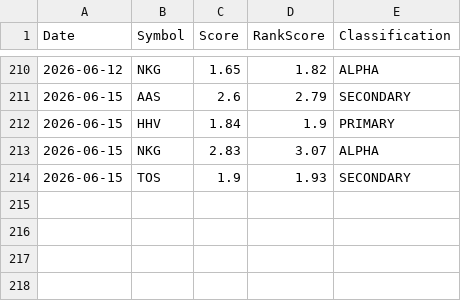
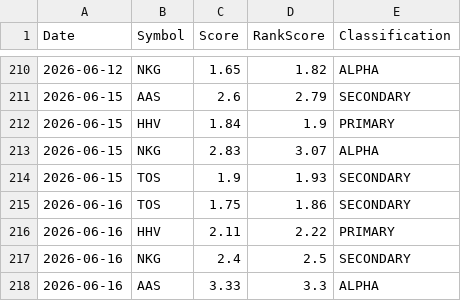
Before and after one commit to Quanghoaai/Aether-Quant, a CSV file: history.csv, drawn as a sheet; only a part is shown, gaps mark what is left out; the diff names each change by its address in the sheet, - before the commit and + after, or states it on an @@ line.

```diff
--- a/history.csv
+++ b/history.csv
+row 215: 2026-06-16 | TOS | 1.75 | 1.86 | SECONDARY
+row 216: 2026-06-16 | HHV | 2.11 | 2.22 | PRIMARY
+row 217: 2026-06-16 | NKG | 2.4 | 2.5 | SECONDARY
+row 218: 2026-06-16 | AAS | 3.33 | 3.3 | ALPHA
```
Also changed, not shown: 2 other files.
